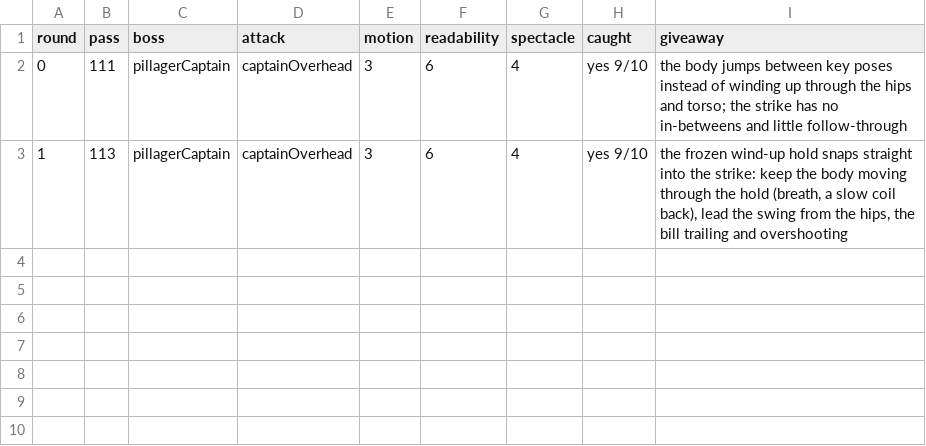
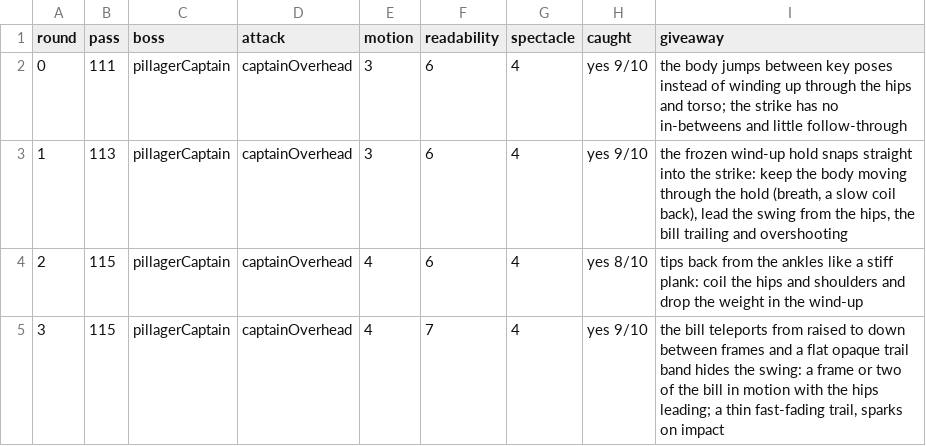
Before and after one commit to aleixribera/3d-souls-low, a CSV file: docs/scorecard/boss-judge.csv, drawn as a sheet; the diff names each change by its address in the sheet, - before the commit and + after, or states it on an @@ line.

```diff
--- a/docs/scorecard/boss-judge.csv
+++ b/docs/scorecard/boss-judge.csv
+row 4: 2 | 115 | pillagerCaptain | captainOverhead | 4 | 6 | 4 | yes 8/10 | tips back from the ankles like a stiff plank: coil the hips and shoulders and drop the weight in the wind-up
+row 5: 3 | 115 | pillagerCaptain | captainOverhead | 4 | 7 | 4 | yes 9/10 | the bill teleports from raised to down between frames and a flat opaque trail band hides the swing: a frame or two of the bill in motion with the hips leading; a thin fast-fading trail, sparks on impact
```
Also changed, not shown: 9 other files.
